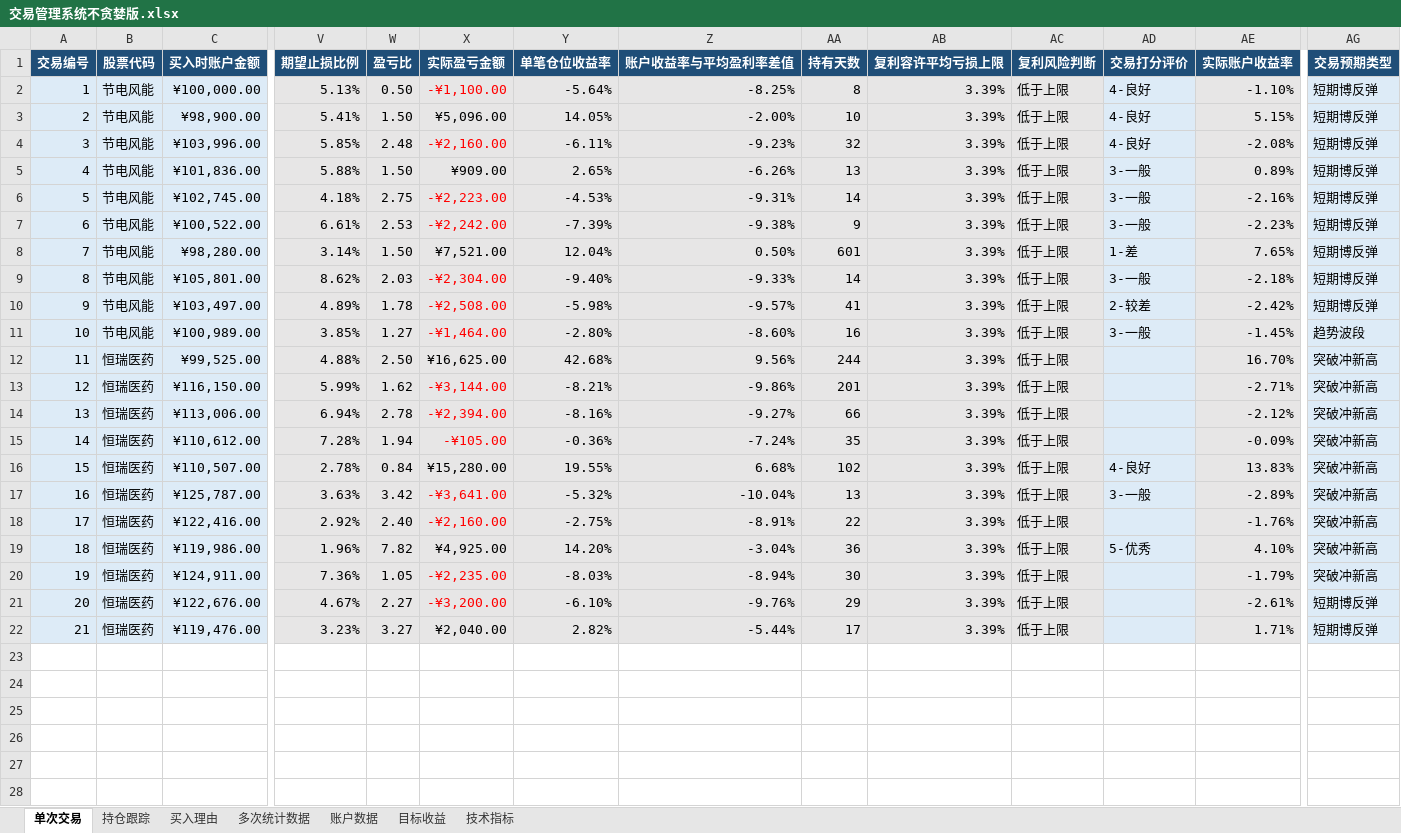
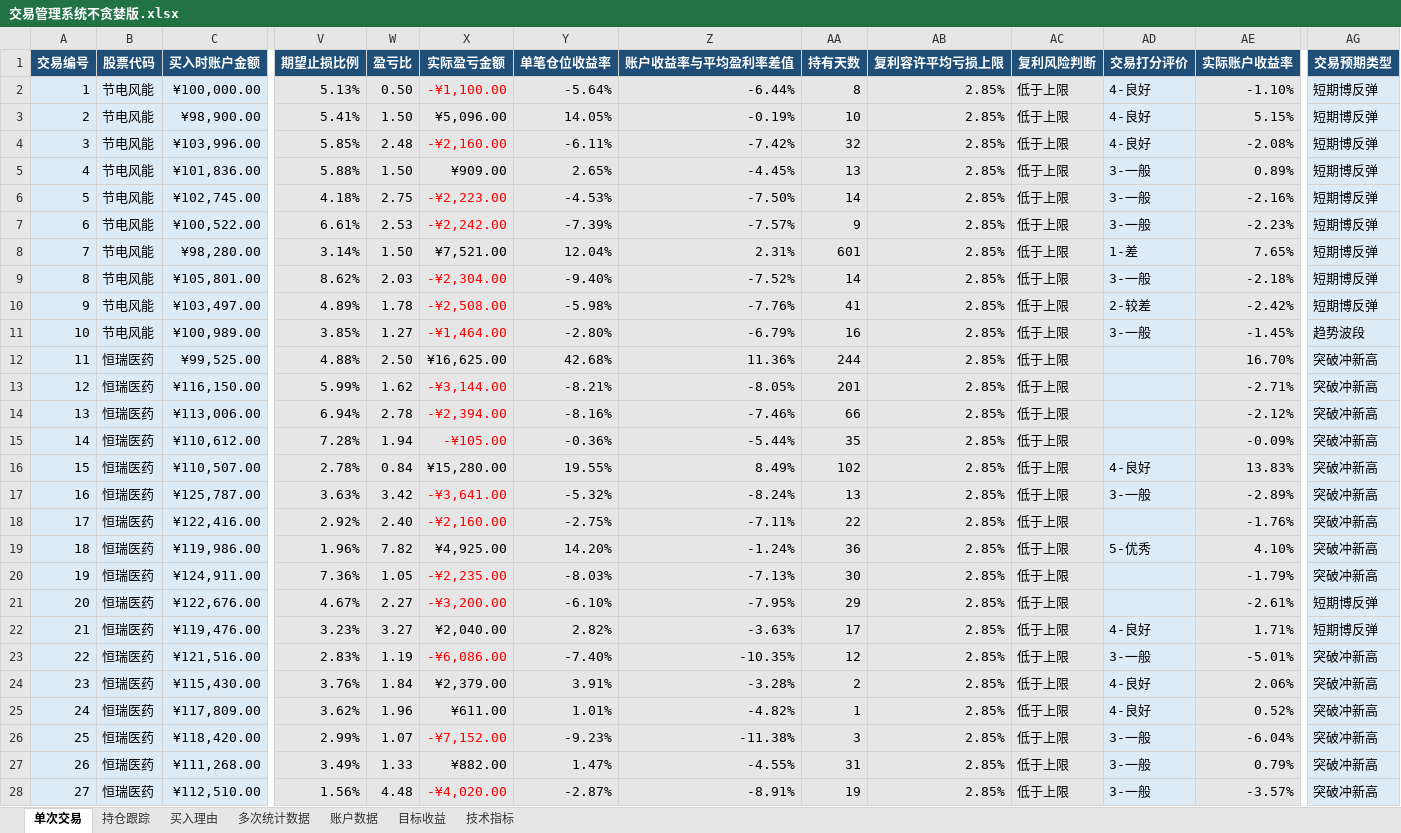
Before and after one commit to yooner/learn_socks, an Excel workbook: 交易管理系统不贪婪版.xlsx, sheet 单次交易, drawn as a sheet; only a part is shown, gaps mark what is left out; values as stored, in another font and other column widths than the file's, no borders; conditional formats and table styles not drawn; rows hold the shown columns only; the diff covers the shown part only; the diff names each change by its address in the sheet, - before the commit and + after, or states it on an @@ line.

Commit message:
0828

```diff
--- a/交易管理系统不贪婪版.xlsx (sheet 单次交易)
+++ b/交易管理系统不贪婪版.xlsx (sheet 单次交易)
-Z2 (账户收益率与平均盈利率差值): -8.25%
+Z2 (账户收益率与平均盈利率差值): -6.44%
-AB2:AB22 (复利容许平均亏损上限): 3.39%
+AB2:AB22 (复利容许平均亏损上限): 2.85%
-Z3 (账户收益率与平均盈利率差值): -2.00%
+Z3 (账户收益率与平均盈利率差值): -0.19%
-Z4 (账户收益率与平均盈利率差值): -9.23%
+Z4 (账户收益率与平均盈利率差值): -7.42%
-Z5 (账户收益率与平均盈利率差值): -6.26%
+Z5 (账户收益率与平均盈利率差值): -4.45%
-Z6 (账户收益率与平均盈利率差值): -9.31%
+Z6 (账户收益率与平均盈利率差值): -7.50%
-Z7 (账户收益率与平均盈利率差值): -9.38%
+Z7 (账户收益率与平均盈利率差值): -7.57%
-Z8 (账户收益率与平均盈利率差值): 0.50%
+Z8 (账户收益率与平均盈利率差值): 2.31%
-Z9 (账户收益率与平均盈利率差值): -9.33%
+Z9 (账户收益率与平均盈利率差值): -7.52%
-Z10 (账户收益率与平均盈利率差值): -9.57%
+Z10 (账户收益率与平均盈利率差值): -7.76%
-Z11 (账户收益率与平均盈利率差值): -8.60%
+Z11 (账户收益率与平均盈利率差值): -6.79%
-Z12 (账户收益率与平均盈利率差值): 9.56%
+Z12 (账户收益率与平均盈利率差值): 11.36%
-Z13 (账户收益率与平均盈利率差值): -9.86%
+Z13 (账户收益率与平均盈利率差值): -8.05%
-Z14 (账户收益率与平均盈利率差值): -9.27%
+Z14 (账户收益率与平均盈利率差值): -7.46%
-Z15 (账户收益率与平均盈利率差值): -7.24%
+Z15 (账户收益率与平均盈利率差值): -5.44%
-Z16 (账户收益率与平均盈利率差值): 6.68%
+Z16 (账户收益率与平均盈利率差值): 8.49%
-Z17 (账户收益率与平均盈利率差值): -10.04%
+Z17 (账户收益率与平均盈利率差值): -8.24%
-Z18 (账户收益率与平均盈利率差值): -8.91%
+Z18 (账户收益率与平均盈利率差值): -7.11%
-Z19 (账户收益率与平均盈利率差值): -3.04%
+Z19 (账户收益率与平均盈利率差值): -1.24%
-Z20 (账户收益率与平均盈利率差值): -8.94%
+Z20 (账户收益率与平均盈利率差值): -7.13%
-Z21 (账户收益率与平均盈利率差值): -9.76%
+Z21 (账户收益率与平均盈利率差值): -7.95%
-Z22 (账户收益率与平均盈利率差值): -5.44%
+Z22 (账户收益率与平均盈利率差值): -3.63%
-AD22 (交易打分评价): (empty)
+AD22 (交易打分评价): 4-良好
+row 23: 22 | 恒瑞医药 | ¥121,516.00 | 2.83% | 1.19 | -¥6,086.00 | -7.40% | -10.35% | 12 | 2.85% | 低于上限 | 3-一般 | -5.01% | 突破冲新高
+row 24: 23 | 恒瑞医药 | ¥115,430.00 | 3.76% | 1.84 | ¥2,379.00 | 3.91% | -3.28% | 2 | 2.85% | 低于上限 | 4-良好 | 2.06% | 突破冲新高
+row 25: 24 | 恒瑞医药 | ¥117,809.00 | 3.62% | 1.96 | ¥611.00 | 1.01% | -4.82% | 1 | 2.85% | 低于上限 | 4-良好 | 0.52% | 突破冲新高
+row 26: 25 | 恒瑞医药 | ¥118,420.00 | 2.99% | 1.07 | -¥7,152.00 | -9.23% | -11.38% | 3 | 2.85% | 低于上限 | 3-一般 | -6.04% | 突破冲新高
+row 27: 26 | 恒瑞医药 | ¥111,268.00 | 3.49% | 1.33 | ¥882.00 | 1.47% | -4.55% | 31 | 2.85% | 低于上限 | 3-一般 | 0.79% | 突破冲新高
+row 28: 27 | 恒瑞医药 | ¥112,510.00 | 1.56% | 4.48 | -¥4,020.00 | -2.87% | -8.91% | 19 | 2.85% | 低于上限 | 3-一般 | -3.57% | 突破冲新高
```
Also changed, not shown: 2 added rows elsewhere in this sheet, sheet 持仓跟踪, sheet 买入理由, sheet 多次统计数据, sheet 账户数据, sheet 目标收益.
